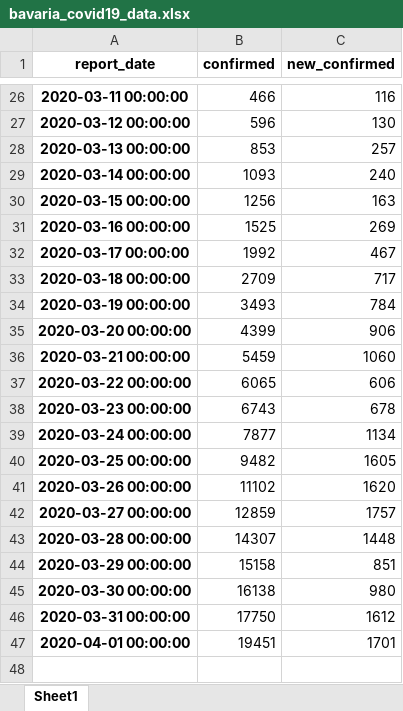
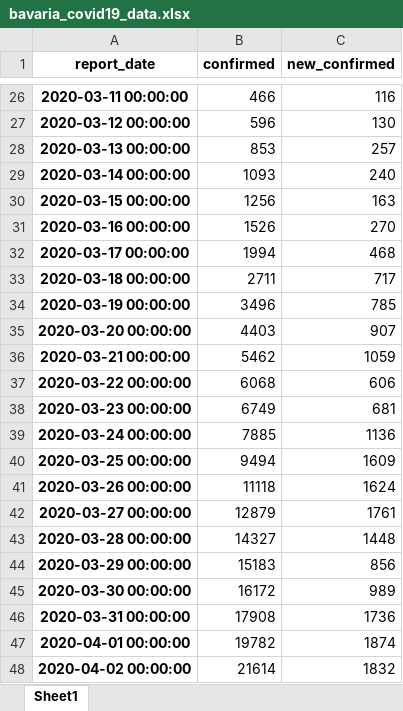
Before and after one commit to cs224/covid-19-data-analysis, an Excel workbook: bavaria_covid19_data.xlsx, sheet Sheet1, drawn as a sheet; only a part is shown, gaps mark what is left out; values as stored, in another font and other column widths than the file's, no borders; the diff names each change by its address in the sheet, - before the commit and + after, or states it on an @@ line.

Commit message:
covid-19-data-analysis-bavaria.ipynb

```diff
--- a/bavaria_covid19_data.xlsx (sheet Sheet1)
+++ b/bavaria_covid19_data.xlsx (sheet Sheet1)
-B31 (confirmed): 1525
+B31 (confirmed): 1526
-C31 (new_confirmed): 269
+C31 (new_confirmed): 270
-B32 (confirmed): 1992
+B32 (confirmed): 1994
-C32 (new_confirmed): 467
+C32 (new_confirmed): 468
-B33 (confirmed): 2709
+B33 (confirmed): 2711
-B34 (confirmed): 3493
+B34 (confirmed): 3496
-C34 (new_confirmed): 784
+C34 (new_confirmed): 785
-B35 (confirmed): 4399
+B35 (confirmed): 4403
-C35 (new_confirmed): 906
+C35 (new_confirmed): 907
-B36 (confirmed): 5459
+B36 (confirmed): 5462
-C36 (new_confirmed): 1060
+C36 (new_confirmed): 1059
-B37 (confirmed): 6065
+B37 (confirmed): 6068
-B38 (confirmed): 6743
+B38 (confirmed): 6749
-C38 (new_confirmed): 678
+C38 (new_confirmed): 681
-B39 (confirmed): 7877
+B39 (confirmed): 7885
-C39 (new_confirmed): 1134
+C39 (new_confirmed): 1136
-B40 (confirmed): 9482
+B40 (confirmed): 9494
-C40 (new_confirmed): 1605
+C40 (new_confirmed): 1609
-B41 (confirmed): 11102
+B41 (confirmed): 11118
-C41 (new_confirmed): 1620
+C41 (new_confirmed): 1624
-B42 (confirmed): 12859
+B42 (confirmed): 12879
-C42 (new_confirmed): 1757
+C42 (new_confirmed): 1761
-B43 (confirmed): 14307
+B43 (confirmed): 14327
-B44 (confirmed): 15158
+B44 (confirmed): 15183
-C44 (new_confirmed): 851
+C44 (new_confirmed): 856
-B45 (confirmed): 16138
+B45 (confirmed): 16172
-C45 (new_confirmed): 980
+C45 (new_confirmed): 989
-B46 (confirmed): 17750
+B46 (confirmed): 17908
-C46 (new_confirmed): 1612
+C46 (new_confirmed): 1736
-B47 (confirmed): 19451
+B47 (confirmed): 19782
-C47 (new_confirmed): 1701
+C47 (new_confirmed): 1874
+row 48: 2020-04-02 00:00:00 | 21614 | 1832
```
Also changed, not shown: 2 other files.
